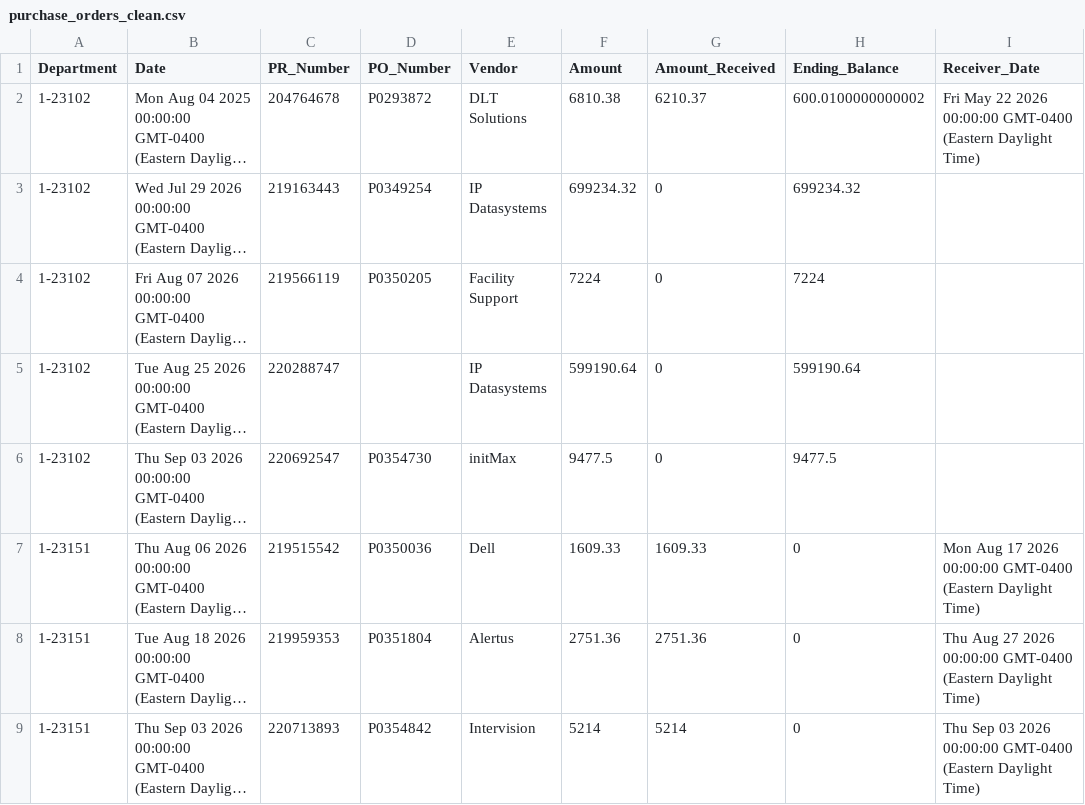
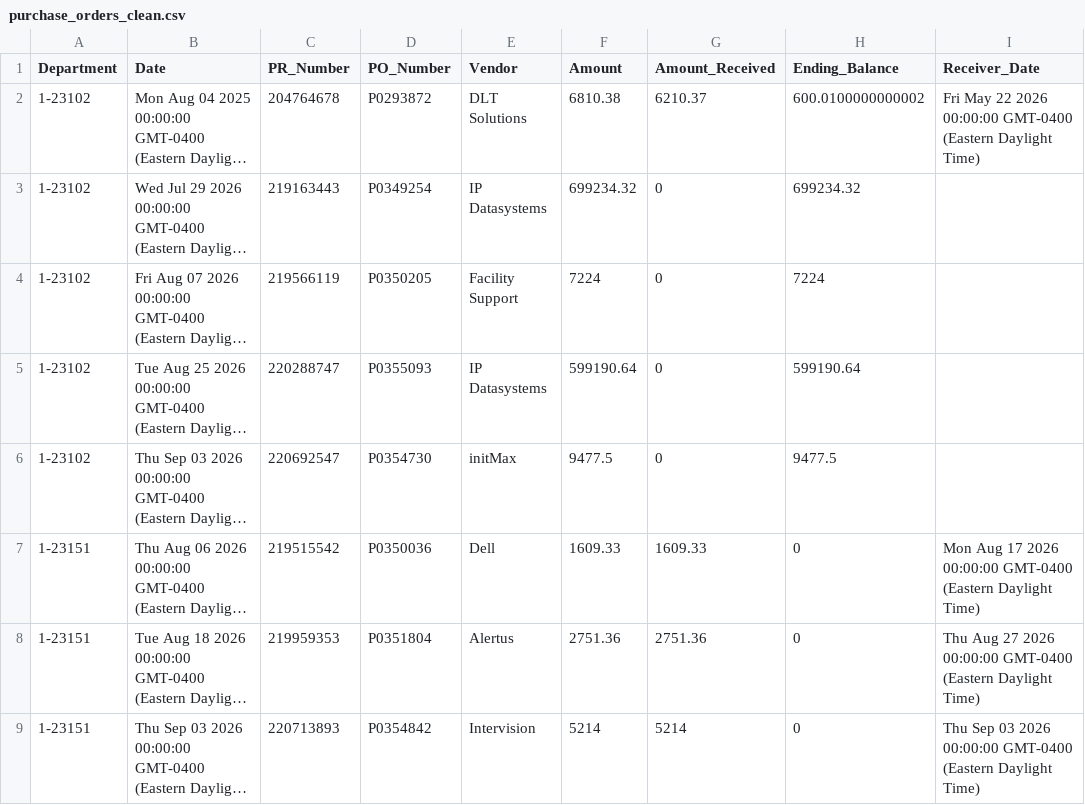
Before and after one commit to Tejesh18/vcu-finance-dashboard, a CSV file: data/purchase_orders_clean.csv, drawn as a sheet; only a part is shown; long unchanged cells end in …; the diff names each change by its address in the sheet, - before the commit and + after, or states it on an @@ line.

Commit message:
Automated data refresh: purchase_orders_clean.csv

```diff
--- a/data/purchase_orders_clean.csv
+++ b/data/purchase_orders_clean.csv
-D5 (PO_Number): (empty)
+D5 (PO_Number): P0355093
```
